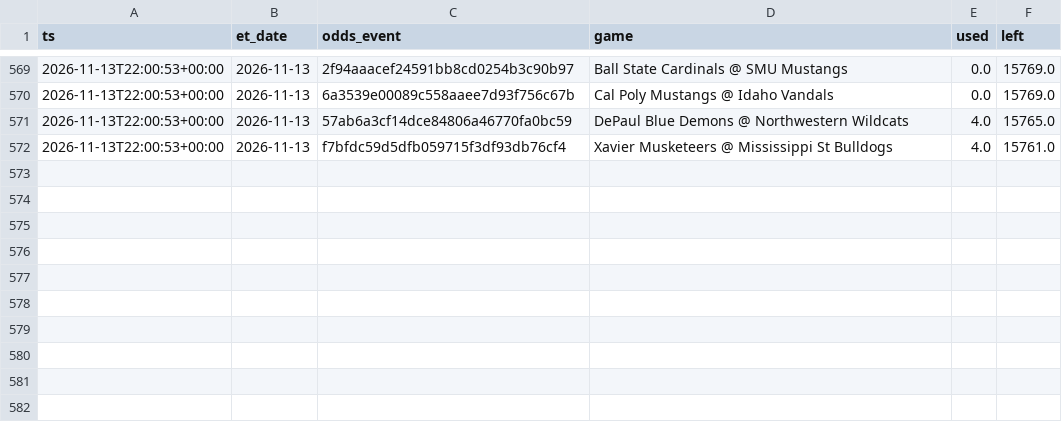
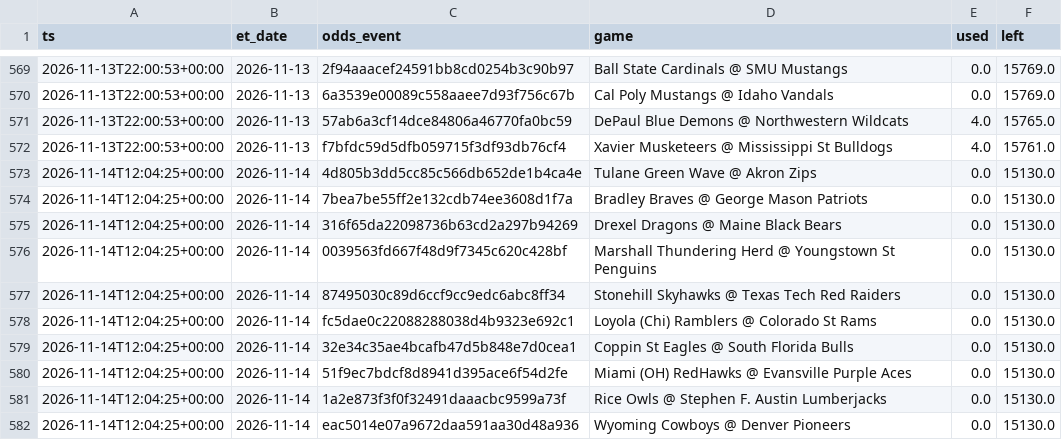
Before and after one commit to jlwin1995-alt/CBB, a CSV file: data/log/credits.csv, drawn as a sheet; only a part is shown, gaps mark what is left out.

```diff
--- a/data/log/credits.csv
+++ b/data/log/credits.csv
@@ -572 +572,11 @@ ts,et_date,odds_event,game,used,left
 2026-11-13T22:00:53+00:00,2026-11-13,f7bfdc59d5dfb059715f3df93db76cf4,Xavier Musketeers @ Mississippi St Bulldogs,4.0,15761.0
+2026-11-14T12:04:25+00:00,2026-11-14,4d805b3dd5cc85c566db652de1b4ca4e,Tulane Green Wave @ Akron Zips,0.0,15130.0
+2026-11-14T12:04:25+00:00,2026-11-14,7bea7be55ff2e132cdb74ee3608d1f7a,Bradley Braves @ George Mason Patriots,0.0,15130.0
+2026-11-14T12:04:25+00:00,2026-11-14,316f65da22098736b63cd2a297b94269,Drexel Dragons @ Maine Black Bears,0.0,15130.0
+2026-11-14T12:04:25+00:00,2026-11-14,0039563fd667f48d9f7345c620c428bf,Marshall Thundering Herd @ Youngstown St Penguins,0.0,15130.0
+2026-11-14T12:04:25+00:00,2026-11-14,87495030c89d6ccf9cc9edc6abc8ff34,Stonehill Skyhawks @ Texas Tech Red Raiders,0.0,15130.0
+2026-11-14T12:04:25+00:00,2026-11-14,fc5dae0c22088288038d4b9323e692c1,Loyola (Chi) Ramblers @ Colorado St Rams,0.0,15130.0
+2026-11-14T12:04:25+00:00,2026-11-14,32e34c35ae4bcafb47d5b848e7d0cea1,Coppin St Eagles @ South Florida Bulls,0.0,15130.0
+2026-11-14T12:04:25+00:00,2026-11-14,51f9ec7bdcf8d8941d395ace6f54d2fe,Miami (OH) RedHawks @ Evansville Purple Aces,0.0,15130.0
+2026-11-14T12:04:25+00:00,2026-11-14,1a2e873f3f0f32491daaacbc9599a73f,Rice Owls @ Stephen F. Austin Lumberjacks,0.0,15130.0
+2026-11-14T12:04:25+00:00,2026-11-14,eac5014e07a9672daa591aa30d48a936,Wyoming Cowboys @ Denver Pioneers,0.0,15130.0
```
Also changed, not shown: data/log/unmatched_events.csv, 3 other files.
